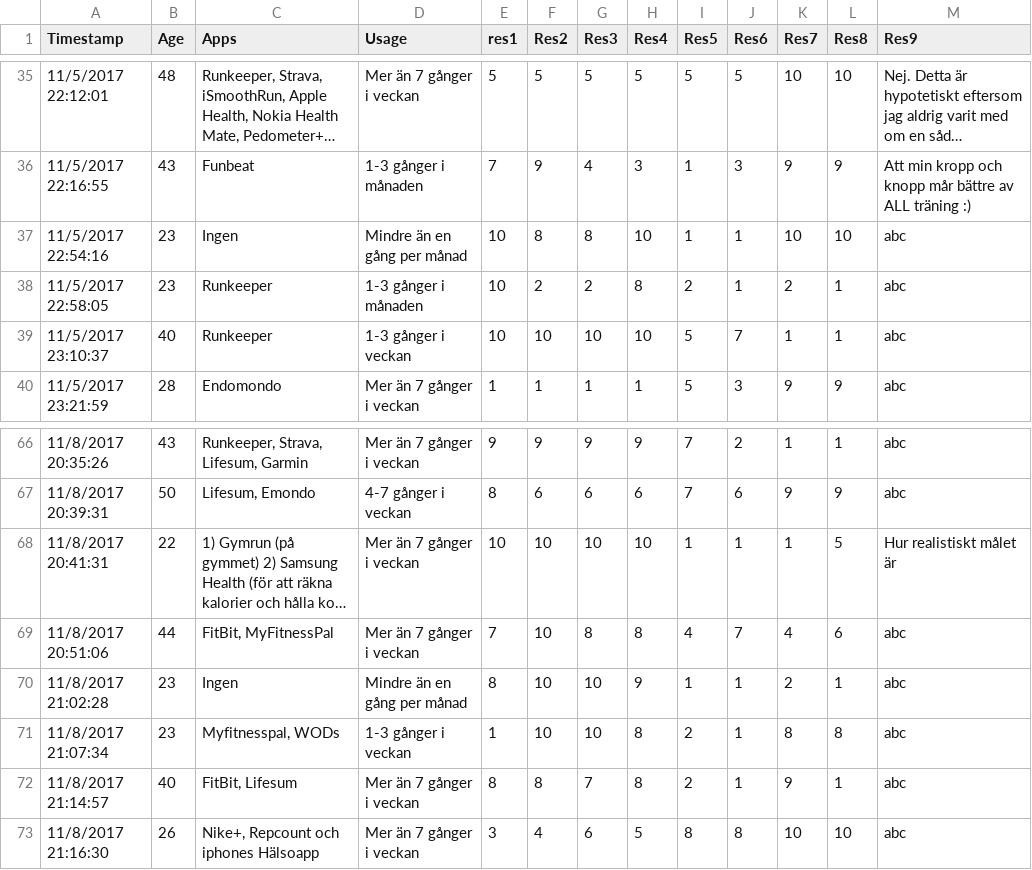
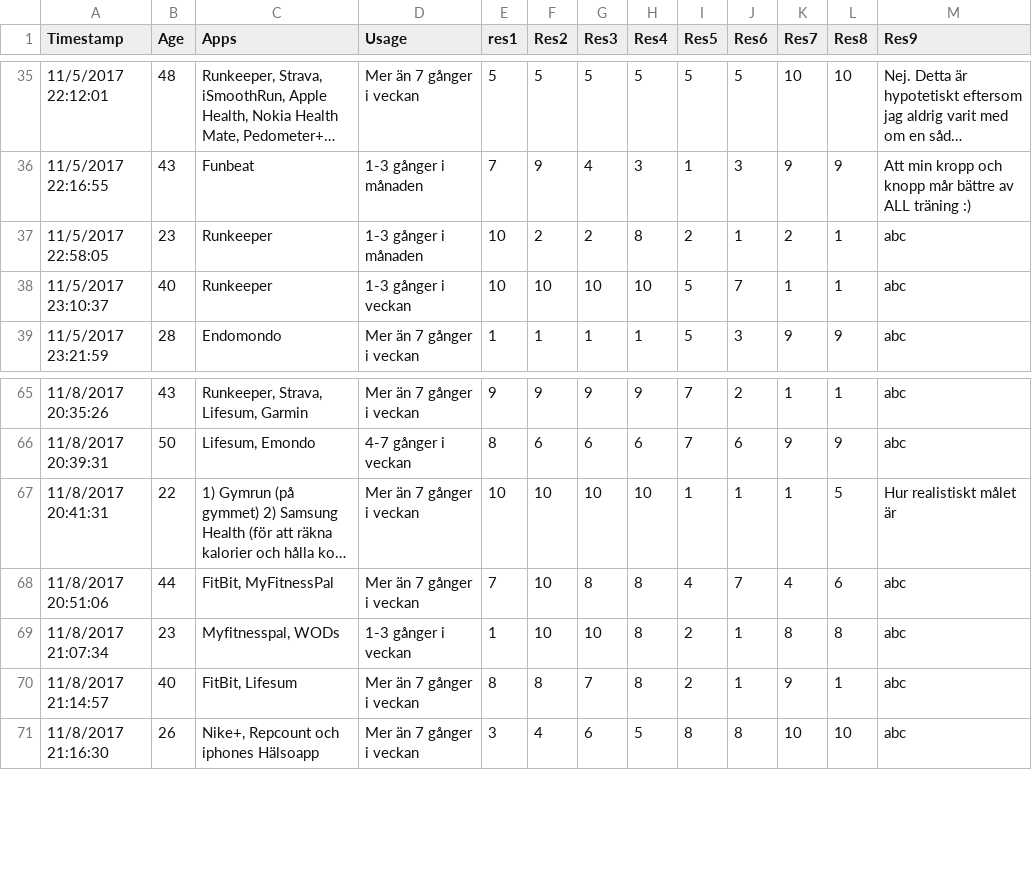
Before and after one commit to mansdahlstrom1/kandidatAnalys, a CSV file: responses_complete.csv, drawn as a sheet; only a part is shown, gaps mark what is left out; long unchanged cells end in …; the diff names each change by its address in the sheet, - before the commit and + after, or states it on an @@ line.

Commit message:
update data and removed responses that should not be included in the final results

```diff
--- a/responses_complete.csv
+++ b/responses_complete.csv
-row 37: 11/5/2017 22:54:16 | 23 | Ingen | Mindre än en gång per månad | 10 | 8 | 8 | 10 | 1 | 1 | 10 | 10 | abc
-row 70: 11/8/2017 21:02:28 | 23 | Ingen | Mindre än en gång per månad | 8 | 10 | 10 | 9 | 1 | 1 | 2 | 1 | abc
```
Also changed, not shown: 2 other files.
